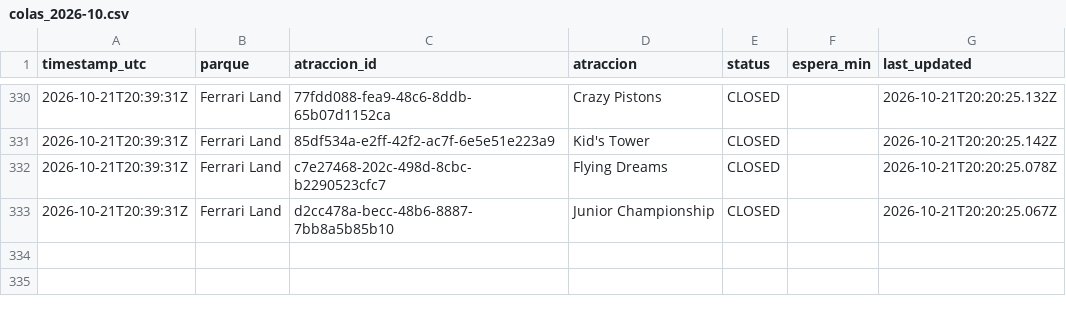
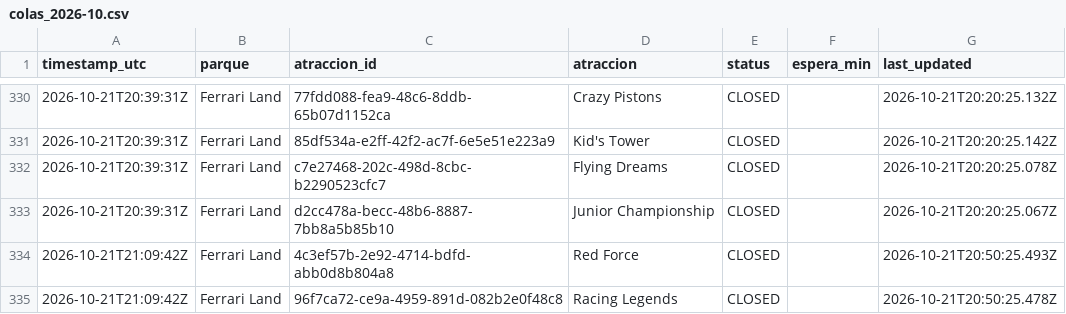
Before and after one commit to ridehunters/colas-portaventura, a CSV file: data/historico/colas_2026-10.csv, drawn as a sheet; only a part is shown, gaps mark what is left out.

```diff
--- a/data/historico/colas_2026-10.csv
+++ b/data/historico/colas_2026-10.csv
@@ -333 +333,3 @@ timestamp_utc,parque,atraccion_id,atraccion,status,espera_min,last_updated
 2026-10-21T20:39:31Z,Ferrari Land,d2cc478a-becc-48b6-8887-7bb8a5b85b10,Junior Championship,CLOSED,,2026-10-21T20:20:25.067Z
+2026-10-21T21:09:42Z,Ferrari Land,4c3ef57b-2e92-4714-bdfd-abb0d8b804a8,Red Force,CLOSED,,2026-10-21T20:50:25.493Z
+2026-10-21T21:09:42Z,Ferrari Land,96f7ca72-ce9a-4959-891d-082b2e0f48c8,Racing Legends,CLOSED,,2026-10-21T20:50:25.478Z
```
Also changed, not shown: data/historico/queuetimes_2026-10.csv.
